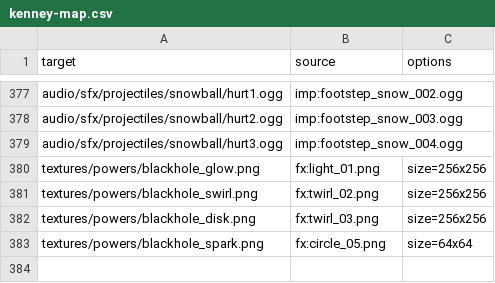
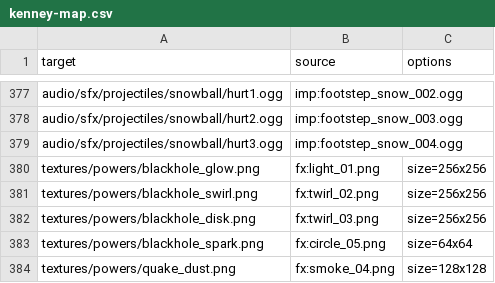
Before and after one commit to alexiokay/falling-heads, a CSV file: tools/kenney-map.csv, drawn as a sheet; only a part is shown, gaps mark what is left out; the diff names each change by its address in the sheet, - before the commit and + after, or states it on an @@ line.

```diff
--- a/tools/kenney-map.csv
+++ b/tools/kenney-map.csv
+row 384: textures/powers/quake_dust.png | fx:smoke_04.png | size=128x128
```
Also changed, not shown: 13 other files.
